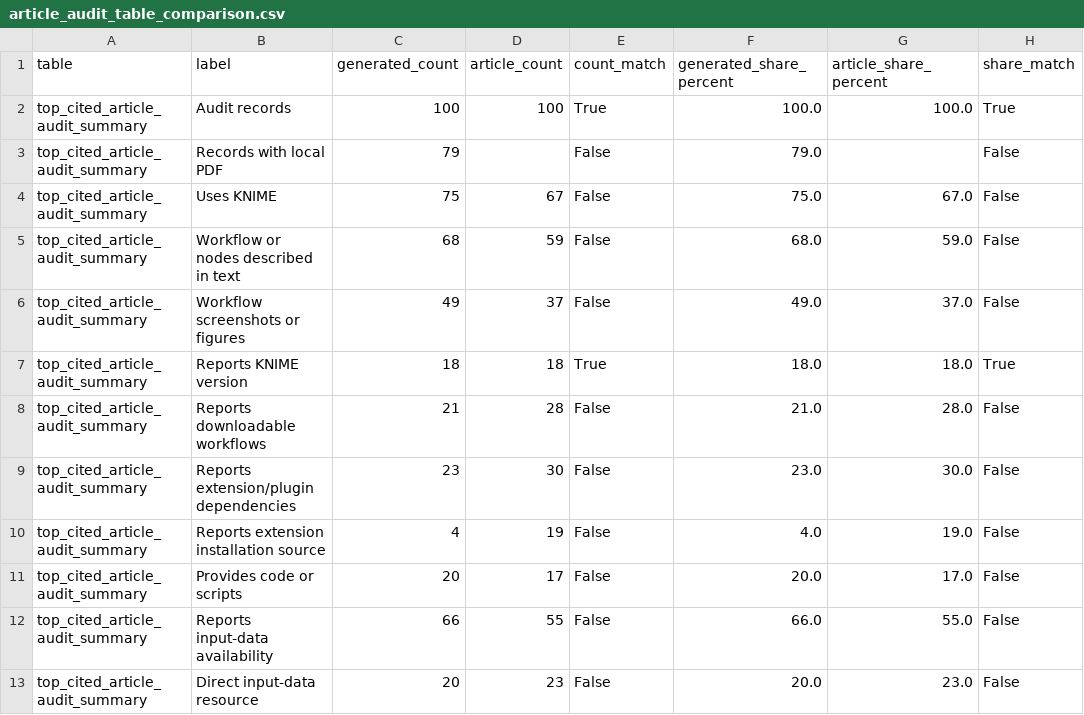
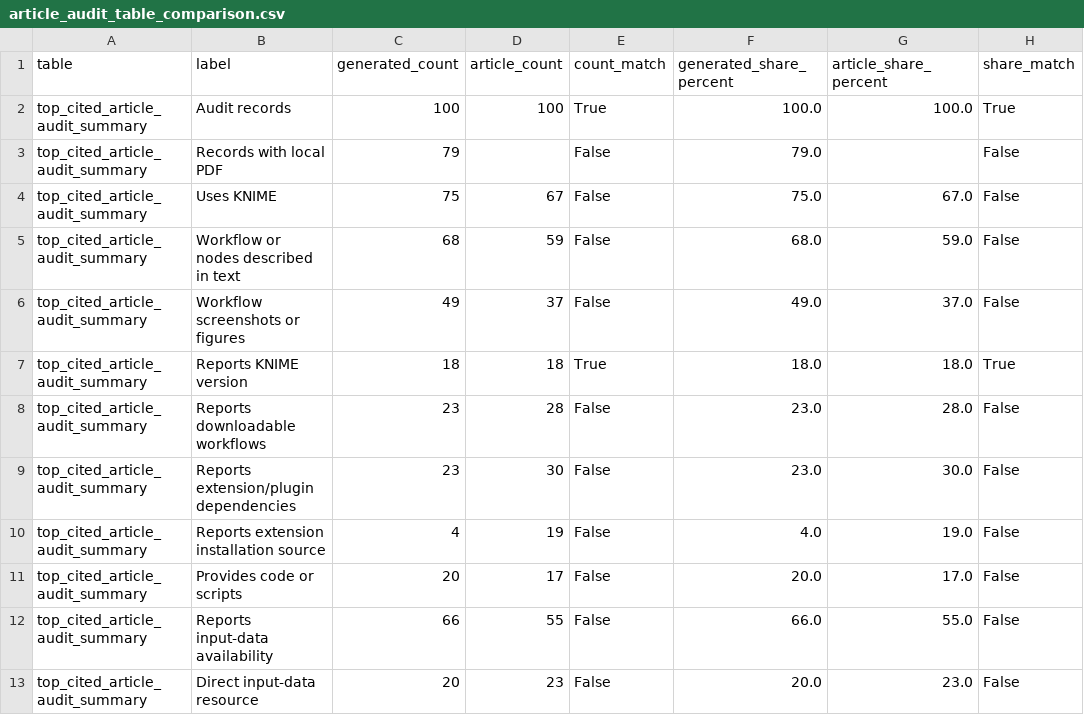
Before and after one commit to vitalii-kaplan/reproducibility-risks-article, a CSV file: article/tables/logs/article_audit_table_comparison.csv, drawn as a sheet.

```diff
--- a/article/tables/logs/article_audit_table_comparison.csv
+++ b/article/tables/logs/article_audit_table_comparison.csv
@@ -7,3 +7,3 @@ top_cited_article_audit_summary,Workflow screenshots or figures,49,37,False,49.0
 top_cited_article_audit_summary,Reports KNIME version,18,18,True,18.0,18.0,True
-top_cited_article_audit_summary,Reports downloadable workflows,21,28,False,21.0,28.0,False
+top_cited_article_audit_summary,Reports downloadable workflows,23,28,False,23.0,28.0,False
 top_cited_article_audit_summary,Reports extension/plugin dependencies,23,30,False,23.0,30.0,False
```
Also changed, not shown: article/tables/knime_use_workflow_reporting_signals.csv, article/tables/logs/article_audit_summary_count_check.csv, 17 other files.
